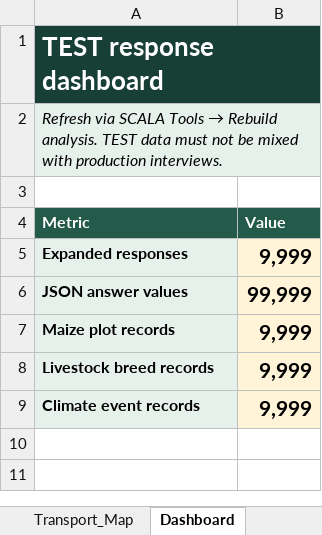
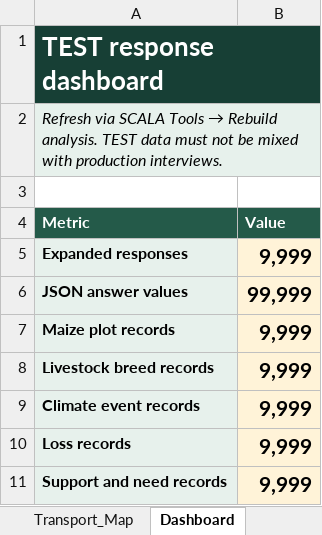
Before and after one commit to MickeyRay0624/scala-farmer-survey, an Excel workbook: outputs/scala-config-20260903/SCALA_Farmer_Survey_TEST_Manager.xlsx, sheet Dashboard, drawn as a sheet; values as stored, in another font and other column widths than the file's, no borders; the diff names each change by its address in the sheet, - before the commit and + after, or states it on an @@ line.

Commit message:
Extend survey analysis dashboard metrics

```diff
--- a/outputs/scala-config-20260903/SCALA_Farmer_Survey_TEST_Manager.xlsx (sheet Dashboard)
+++ b/outputs/scala-config-20260903/SCALA_Farmer_Survey_TEST_Manager.xlsx (sheet Dashboard)
+row 10: Loss records | 9,999
+row 11: Support and need records | 9,999
```
Also changed, not shown: 2 other files.
